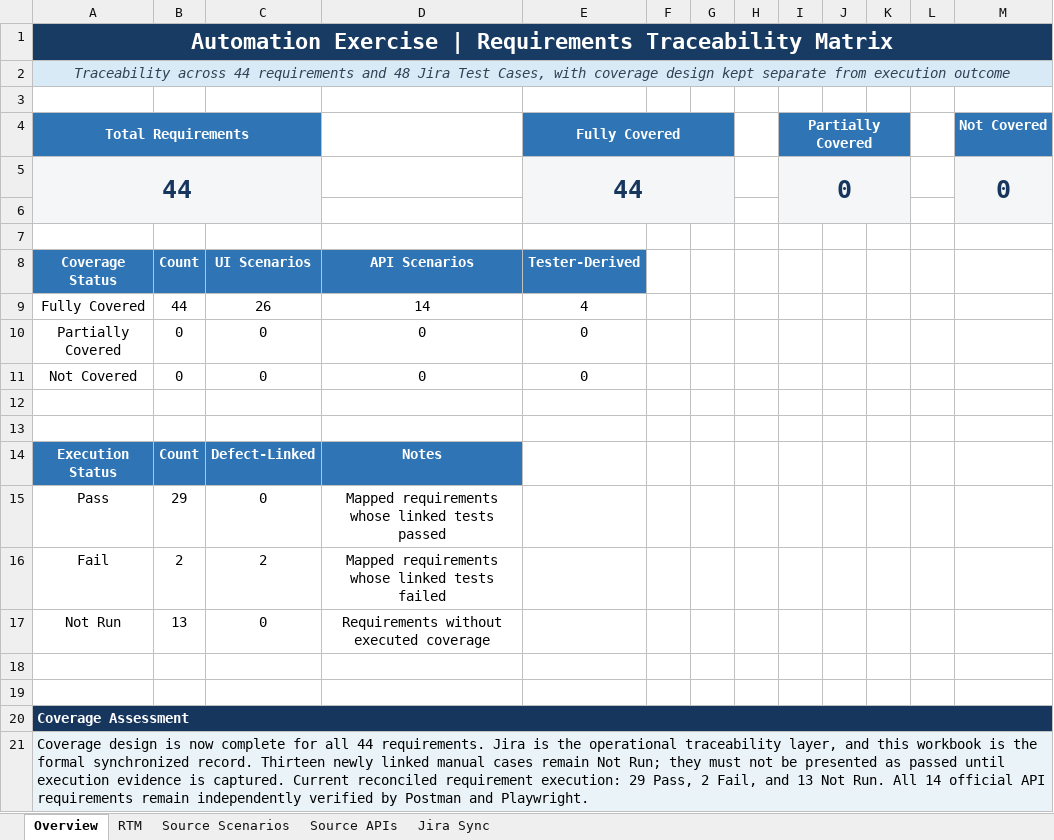
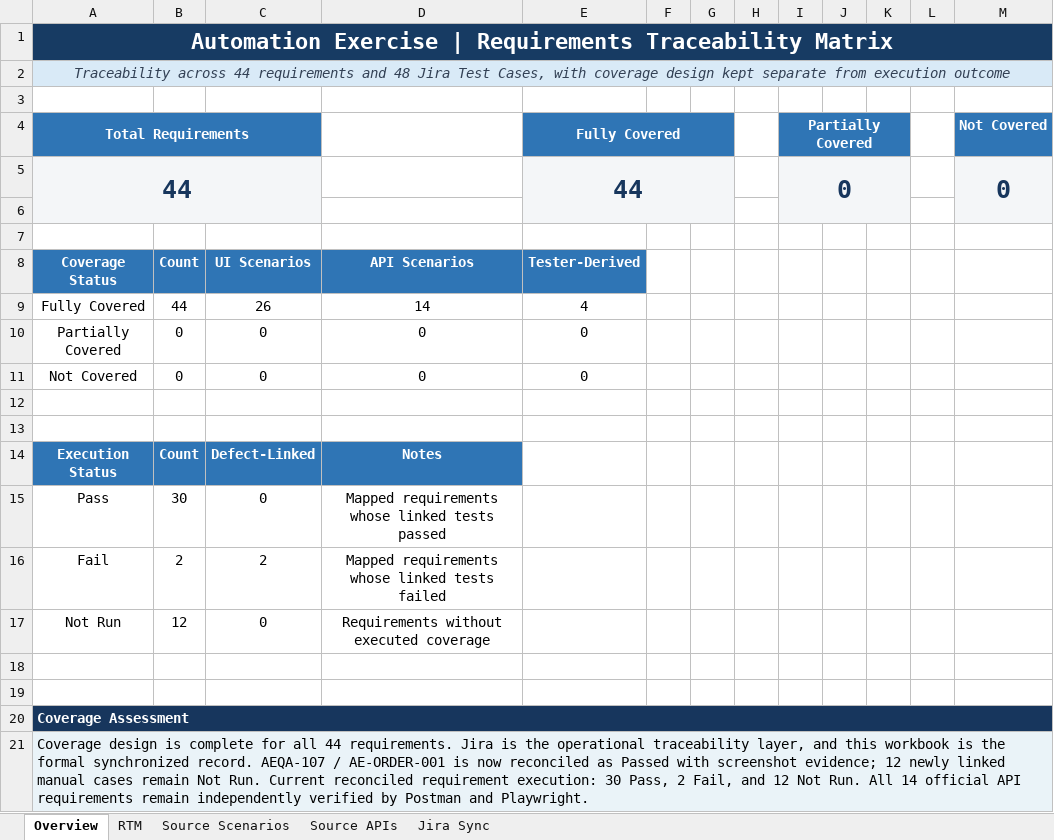
Before and after one commit to K-McMahon/Qa-Portfolio, an Excel workbook: Automation Exercise Project/Test Plan/Automation Exercise Requirements Traceability Matrix.xlsx, sheet Overview, drawn as a sheet; values as stored, in another font and other column widths than the file's, no borders; charts and pictures not drawn; the diff names each change by its address in the sheet, - before the commit and + after, or states it on an @@ line.

```diff
--- a/Automation Exercise Project/Test Plan/Automation Exercise Requirements Traceability Matrix.xlsx (sheet Overview)
+++ b/Automation Exercise Project/Test Plan/Automation Exercise Requirements Traceability Matrix.xlsx (sheet Overview)
-B15: 29
+B15: 30
-B17: 13
+B17: 12
-A21 (Total Requirements): …design is now complete for all 44 requirements. Jira is the operational traceability layer, and this workbook is the formal synchronized record. Thirteen newly linked manual cases remain Not Run; they must not be presented as passed until execution evidence is captured. Current reconciled requirement execution: 29 Pass, 2 Fail, and 13 Not Run.…
+A21 (Total Requirements): …design is complete for all 44 requirements. Jira is the operational traceability layer, and this workbook is the formal synchronized record. AEQA-107 / AE-ORDER-001 is now reconciled as Passed with screenshot evidence; 12 newly linked manual cases remain Not Run. Current reconciled requirement execution: 30 Pass, 2 Fail, and 12 Not Run.…
```
Also changed, not shown: sheet RTM, sheet Jira Sync, charts or pictures, Automation Exercise Project/Test Cases/Automation Exercise - Test Case Repository.xlsx, 6 other files.
